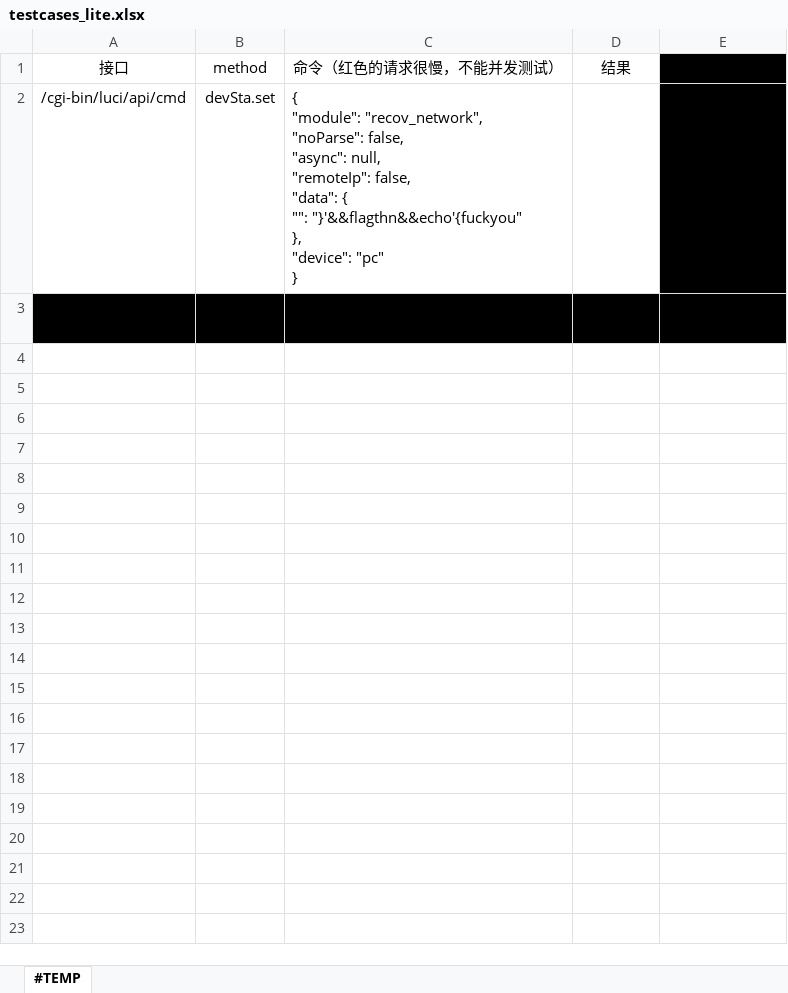
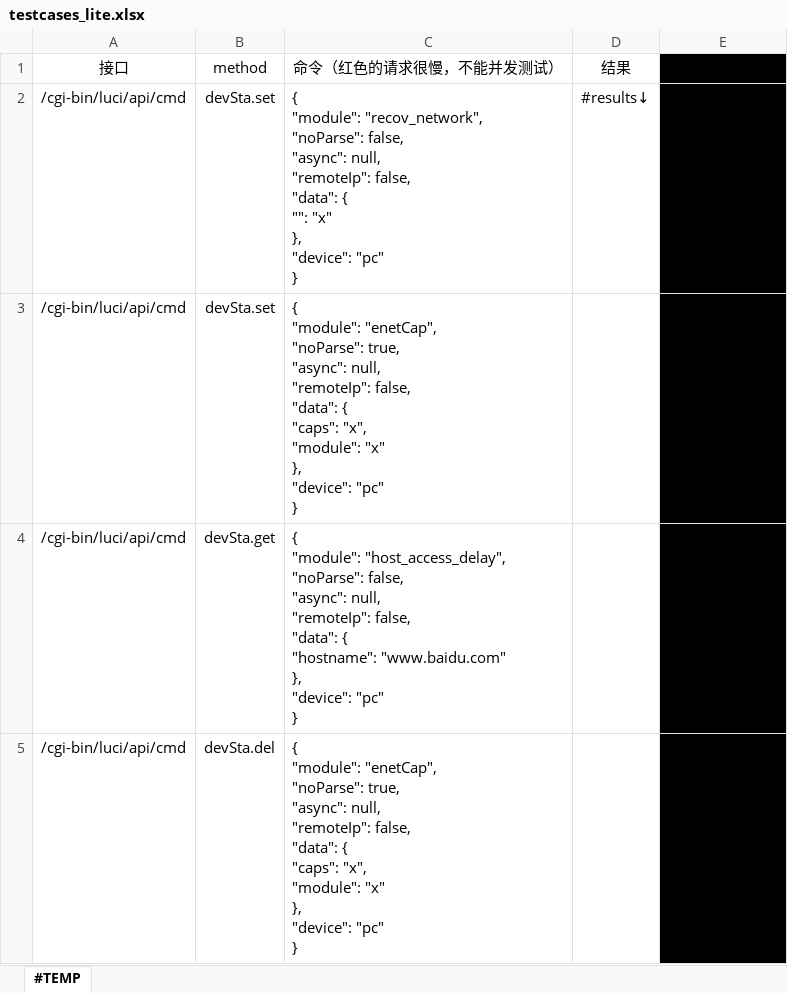
Before and after one commit to AlucardNosferatu/NPEE, an Excel workbook: 408/OS/2024/ModularAutomation/reports/testcases_lite.xlsx, sheet #TEMP, drawn as a sheet; only a part is shown; the shorter side is filled out with more unchanged rows; values as stored, in another font and other column widths than the file's, no borders; addresses are those after the commit; ↵ is a line break in a cell; the diff covers the shown part only; the diff names each change by its address in the sheet, - before the commit and + after, or states it on an @@ line.

```diff
--- a/408/OS/2024/ModularAutomation/reports/testcases_lite.xlsx (sheet #TEMP)
+++ b/408/OS/2024/ModularAutomation/reports/testcases_lite.xlsx (sheet #TEMP)
+row 2: /cgi-bin/luci/api/cmd | devSta.set | { ↵ "module": "recov_network", ↵ "noParse": false, ↵ "async": null, ↵ "remoteIp": false, ↵ "data": { ↵ "": "x" ↵ }, ↵ "device": "pc" ↵ } | #results↓ | #END_OF_ROW
-C3: { ↵ "module": "recov_network", ↵ "noParse": false, ↵ "async": null, ↵ "remoteIp": false, ↵ "data": { ↵ "": "}'&&flagthn&&echo'{fuckyou" ↵ }, ↵ "device":…
+C3: { ↵ "module": "enetCap", ↵ "noParse": true, ↵ "async": null, ↵ "remoteIp": false, ↵ "data": { ↵ "caps": "x", ↵ "module": "x" ↵ }, ↵ "device":…
+row 4: /cgi-bin/luci/api/cmd | devSta.get | { ↵ "module": "host_access_delay", ↵ "noParse": false, ↵ "async": null, ↵ "remoteIp": false, ↵ "data": { ↵ "hostname": "www.baidu.com" ↵ }, ↵ "device": "pc" ↵ } |  | #END_OF_ROW
+row 5: /cgi-bin/luci/api/cmd | devSta.del | { ↵ "module": "enetCap", ↵ "noParse": true, ↵ "async": null, ↵ "remoteIp": false, ↵ "data": { ↵ "caps": "x", ↵ "module": "x" ↵ }, ↵ "device": "pc" ↵ } |  | #END_OF_ROW
```
Also changed, not shown: 3 added rows elsewhere in this sheet, 408/OS/2024/ModularAutomation/reports/testcases.xlsx, 7 other files.
